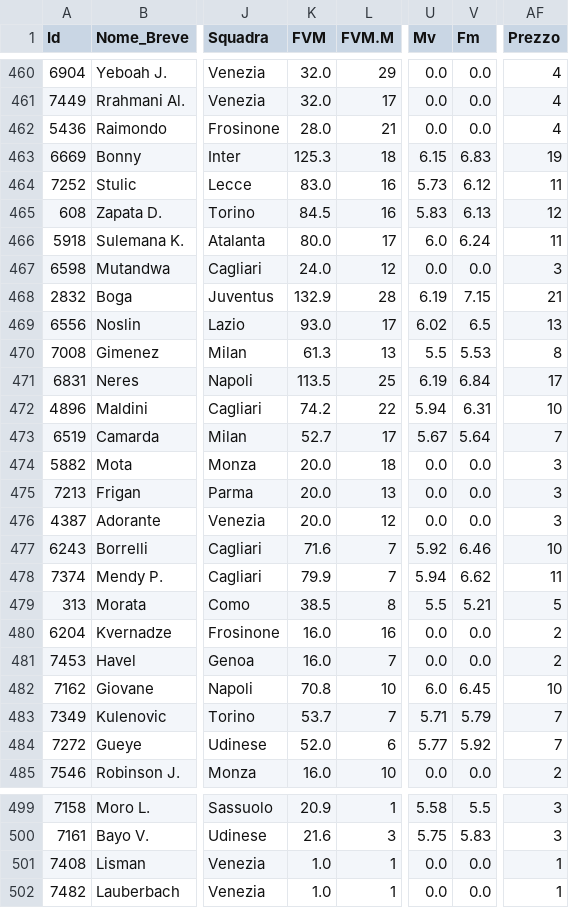
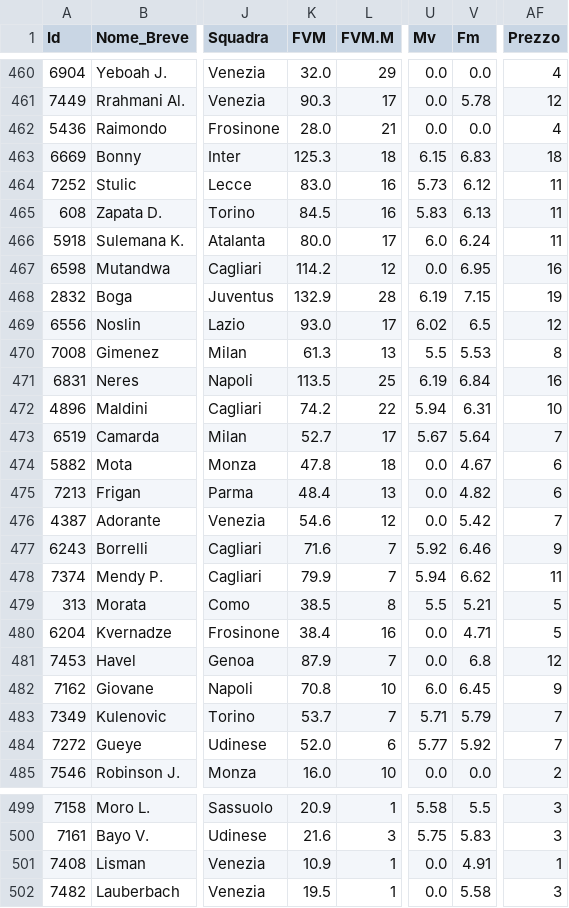
Before and after one commit to imwade021/fanta-master-ai, a CSV file: Lista_Finale_Master.csv, drawn as a sheet; only a part is shown, gaps mark what is left out; the diff covers the shown part only; the diff names each change by its address in the sheet, - before the commit and + after, or states it on an @@ line.

```diff
--- a/Lista_Finale_Master.csv
+++ b/Lista_Finale_Master.csv
-K461 (FVM): 32.0
+K461 (FVM): 90.3
-V461 (Fm): 0.0
+V461 (Fm): 5.78
-AF461 (Prezzo): 4
+AF461 (Prezzo): 12
-AF463 (Prezzo): 19
+AF463 (Prezzo): 18
-AF465 (Prezzo): 12
+AF465 (Prezzo): 11
-K467 (FVM): 24.0
+K467 (FVM): 114.2
-V467 (Fm): 0.0
+V467 (Fm): 6.95
-AF467 (Prezzo): 3
+AF467 (Prezzo): 16
-AF468 (Prezzo): 21
+AF468 (Prezzo): 19
-AF469 (Prezzo): 13
+AF469 (Prezzo): 12
-AF471 (Prezzo): 17
+AF471 (Prezzo): 16
-K474 (FVM): 20.0
+K474 (FVM): 47.8
-V474 (Fm): 0.0
+V474 (Fm): 4.67
-AF474:AF475 (Prezzo): 3
+AF474:AF475 (Prezzo): 6
-K475 (FVM): 20.0
+K475 (FVM): 48.4
-V475 (Fm): 0.0
+V475 (Fm): 4.82
-K476 (FVM): 20.0
+K476 (FVM): 54.6
-V476 (Fm): 0.0
+V476 (Fm): 5.42
-AF476 (Prezzo): 3
+AF476 (Prezzo): 7
-AF477 (Prezzo): 10
+AF477 (Prezzo): 9
-K480 (FVM): 16.0
+K480 (FVM): 38.4
-V480 (Fm): 0.0
+V480 (Fm): 4.71
-AF480 (Prezzo): 2
+AF480 (Prezzo): 5
-K481 (FVM): 16.0
+K481 (FVM): 87.9
-V481 (Fm): 0.0
+V481 (Fm): 6.8
-AF481 (Prezzo): 2
+AF481 (Prezzo): 12
-AF482 (Prezzo): 10
+AF482 (Prezzo): 9
-K501 (FVM): 1.0
+K501 (FVM): 10.9
-V501 (Fm): 0.0
+V501 (Fm): 4.91
-K502 (FVM): 1.0
+K502 (FVM): 19.5
-V502 (Fm): 0.0
+V502 (Fm): 5.58
-AF502 (Prezzo): 1
+AF502 (Prezzo): 3
```
Also changed, not shown: 167 edited cells elsewhere in this file, 1 other file.
